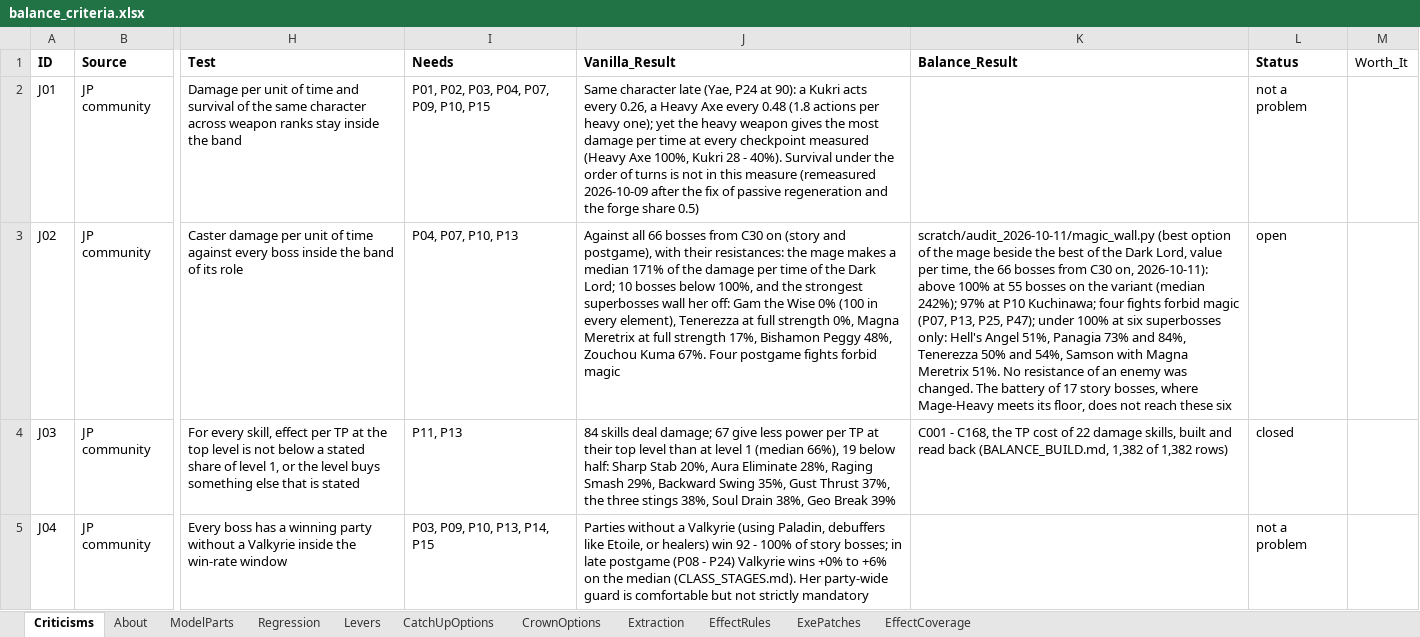
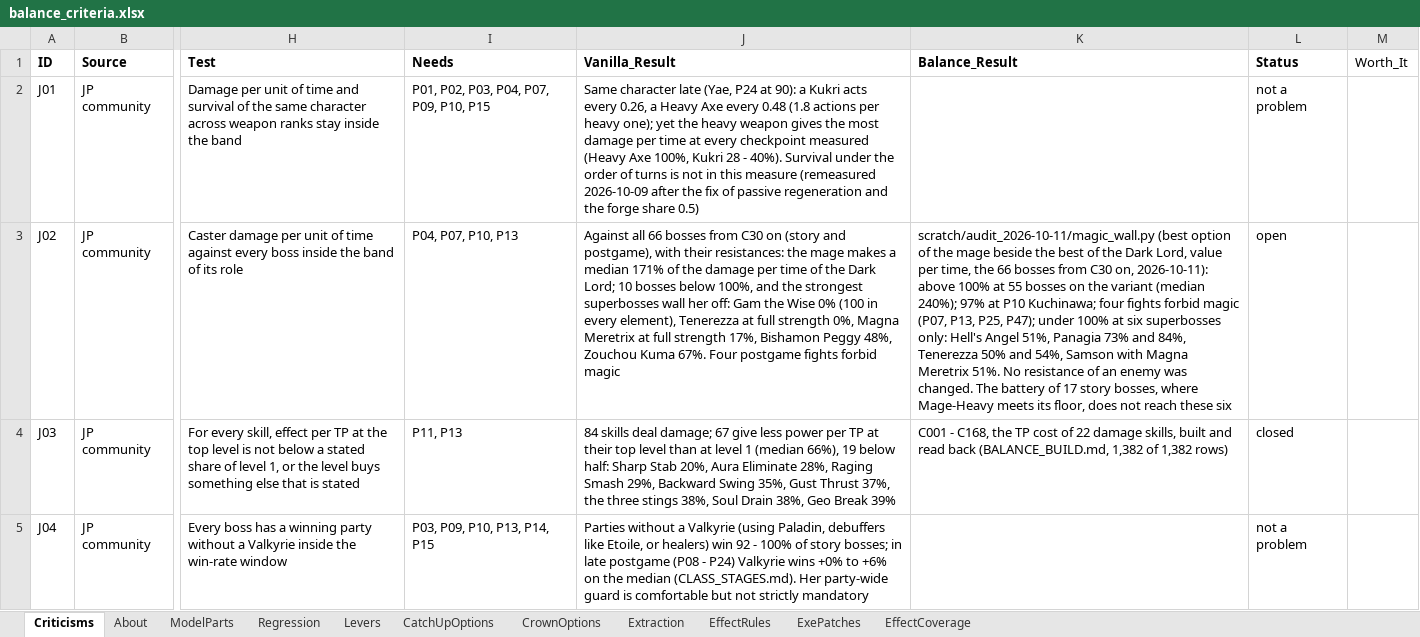
Before and after one commit to Asaad-E/DungeonTravelers_2_2_qol_balance_mod, an Excel workbook: mod_project/data_tables/balance_criteria.xlsx, sheet Criticisms, drawn as a sheet; only a part is shown, gaps mark what is left out; values as stored, in another font and other column widths than the file's, no borders; the diff names each change by its address in the sheet, - before the commit and + after, or states it on an @@ line.

Commit message:
data: the median of row J02 as measured (240%)

```diff
--- a/mod_project/data_tables/balance_criteria.xlsx (sheet Criticisms)
+++ b/mod_project/data_tables/balance_criteria.xlsx (sheet Criticisms)
-K3 (Balance_Result): …variant (median 242%); 97% at…
+K3 (Balance_Result): …variant (median 240%); 97% at…
```
